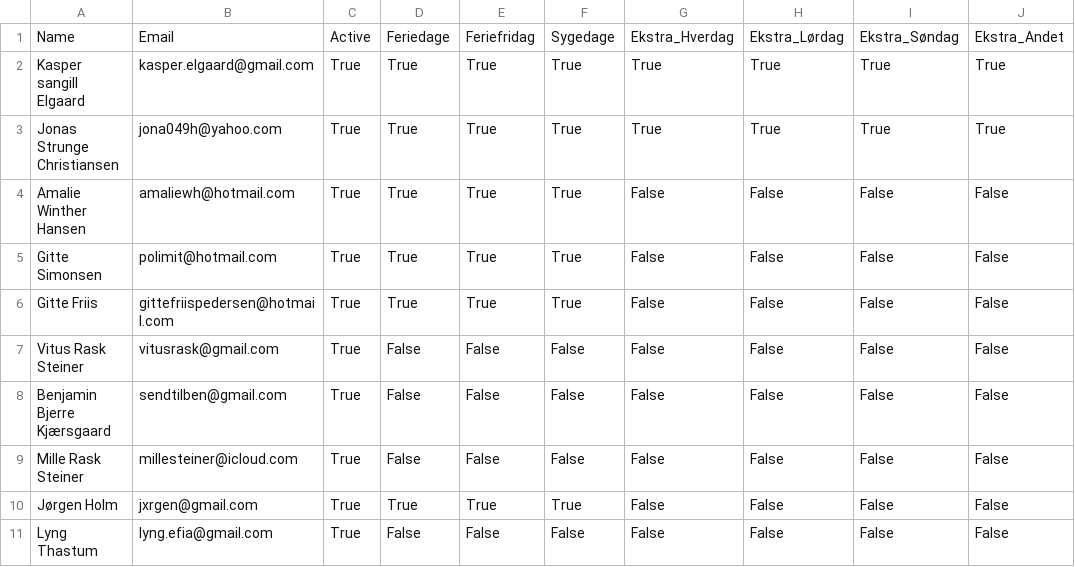
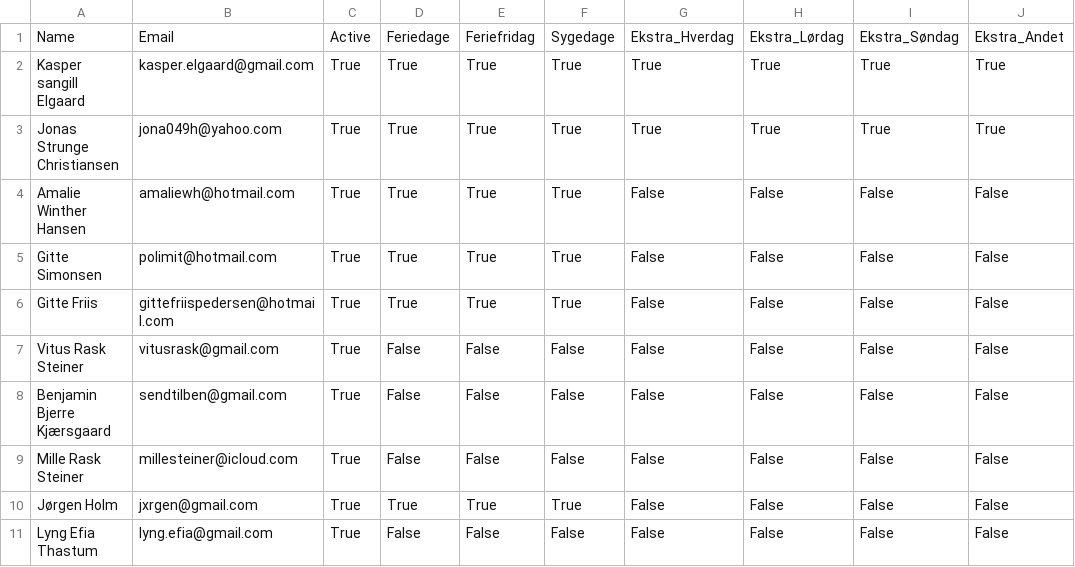
Before and after one commit to jxrgen/timeregnskab, a CSV file: employees.csv, drawn as a sheet; only a part is shown; the diff names each change by its address in the sheet, - before the commit and + after, or states it on an @@ line.

Commit message:
Opdateret medarbejdere

```diff
--- a/employees.csv
+++ b/employees.csv
-A11: Lyng Thastum
+A11: Lyng Efia Thastum
```
